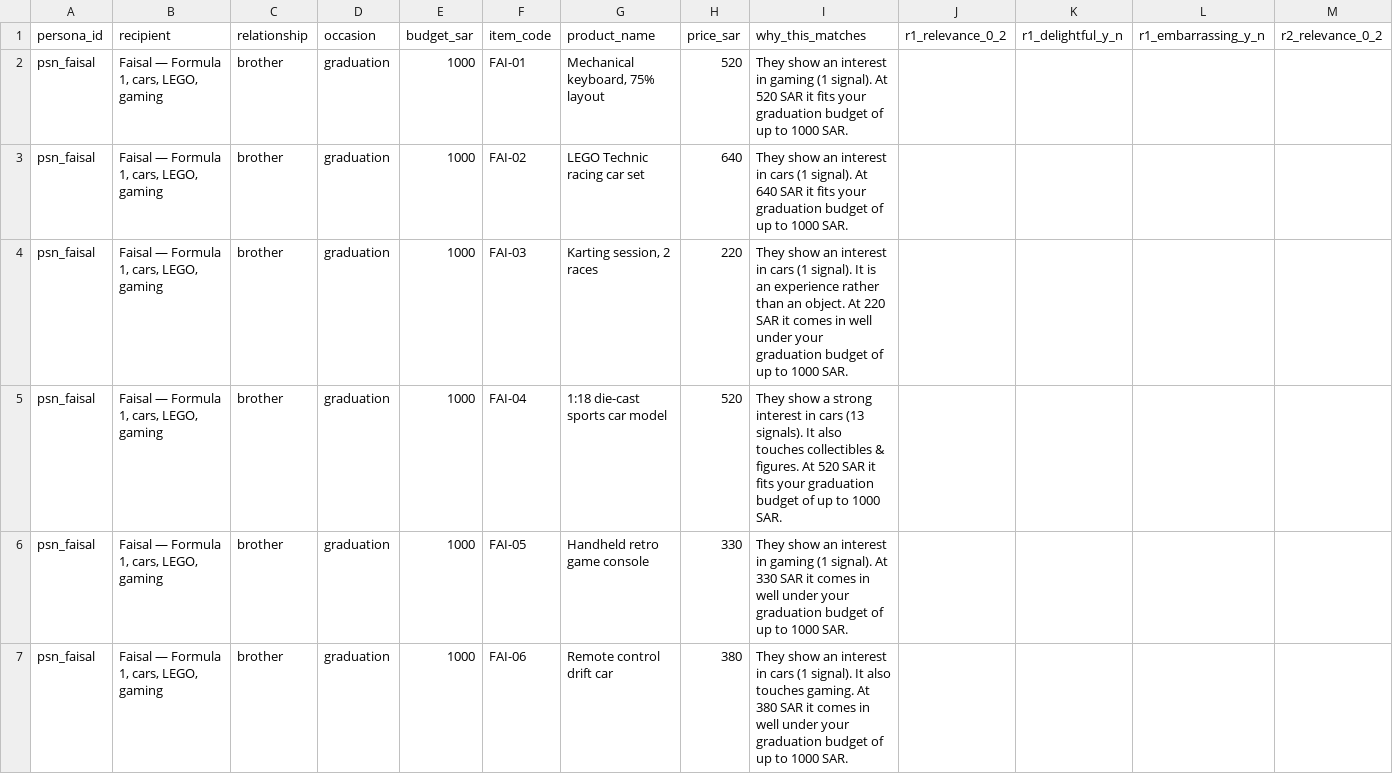
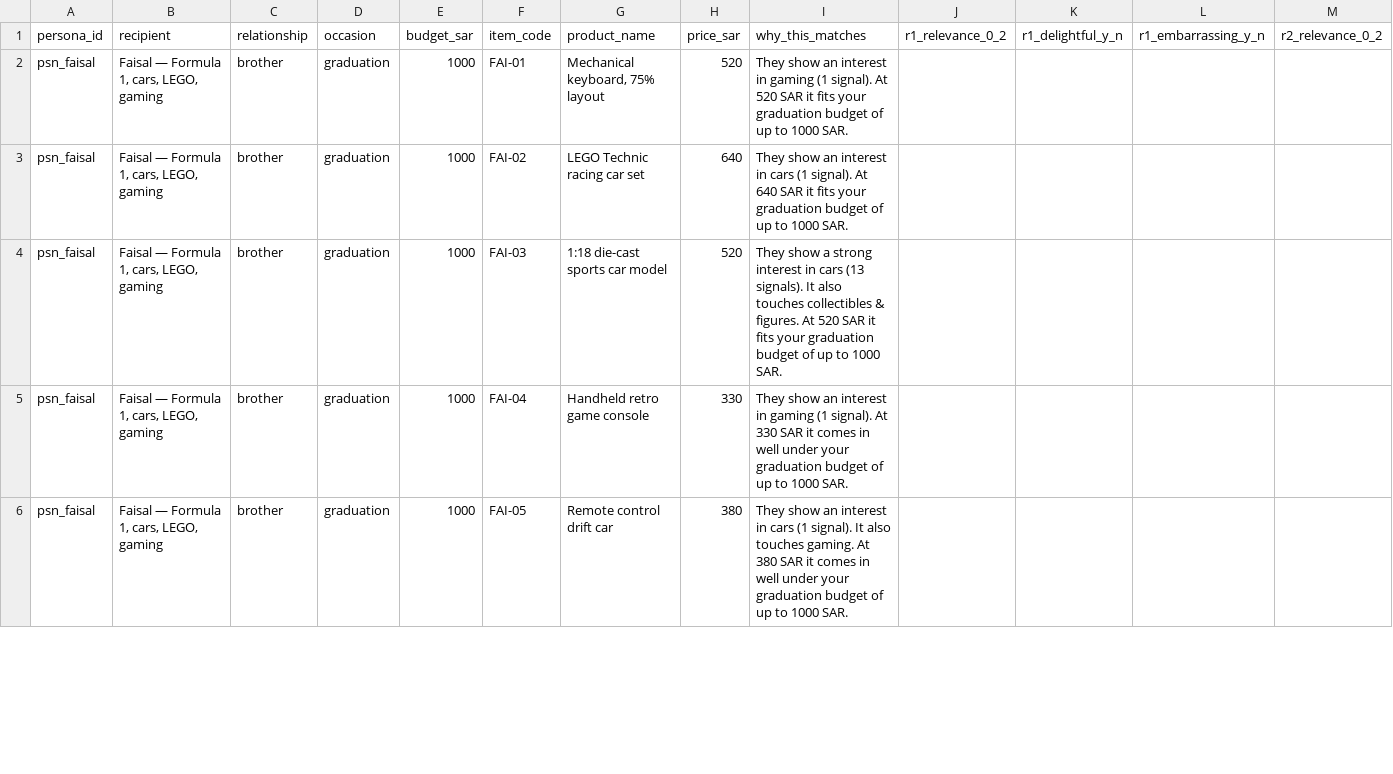
Before and after one commit to kamarbdair/GiftCompass, a CSV file: data/evaluation/rating-sheet.csv, drawn as a sheet; only a part is shown; removed rows and columns are numbered as before the commit, all else as after; rows hold the shown columns only; the diff covers the shown part only; the diff names each change by its address in the sheet, - before the commit and + after, or states it on an @@ line.

```diff
--- a/data/evaluation/rating-sheet.csv
+++ b/data/evaluation/rating-sheet.csv
-row 4: psn_faisal | Faisal — Formula 1, cars, LEGO, gaming | brother | graduation | 1000 | FAI-03 | Karting session, 2 races | 220 | They show an interest in cars (1 signal). It is an experience rather than an object. At 220 SAR it comes in well under your graduation budget of up to 1000 SAR.
-F4 (item_code): FAI-04
+F4 (item_code): FAI-03
-F5 (item_code): FAI-05
+F5 (item_code): FAI-04
-F6 (item_code): FAI-06
+F6 (item_code): FAI-05
```
Also changed, not shown: 2 added rows, 4 removed rows and 62 edited cells elsewhere in this file, data/evaluation/objective-metrics.csv, data/evaluation/rating-key.csv, 10 other files.
